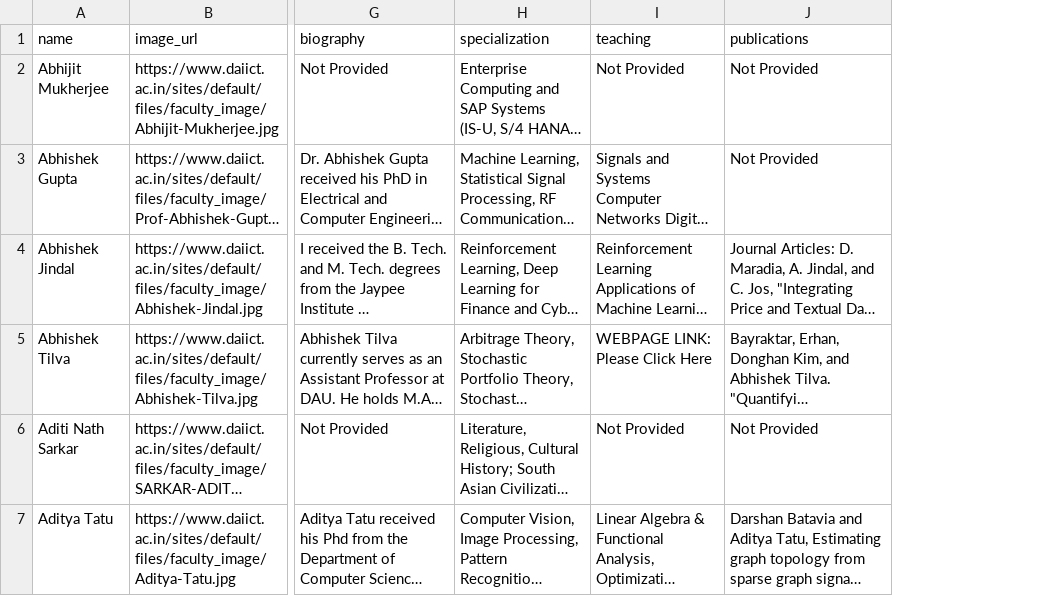
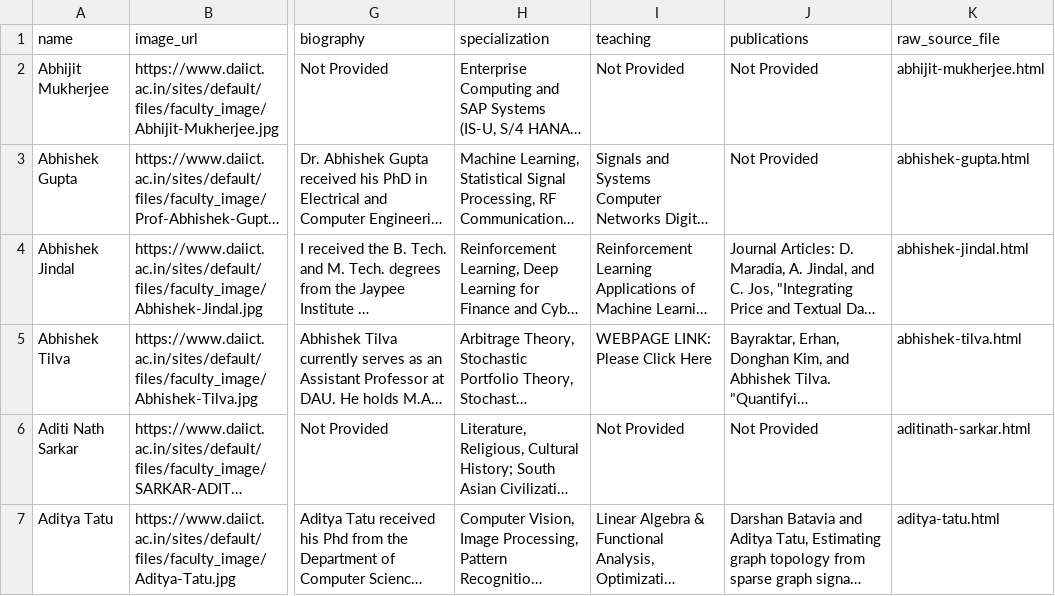
Before and after one commit to jay7205/faculty-finder-, a CSV file: data/processed/faculty_data.csv, drawn as a sheet; only a part is shown, gaps mark what is left out; long unchanged cells end in …; the diff covers the shown part only; the diff names each change by its address in the sheet, - before the commit and + after, or states it on an @@ line.

```diff
--- a/data/processed/faculty_data.csv
+++ b/data/processed/faculty_data.csv
+column K (raw_source_file), rows 2-7: abhijit-mukherjee.html | abhishek-gupta.html | abhishek-jindal.html | abhishek-tilva.html | aditinath-sarkar.html | aditya-tatu.html
```
Also changed, not shown: 4 edited cells elsewhere in this file, 5 other files.
